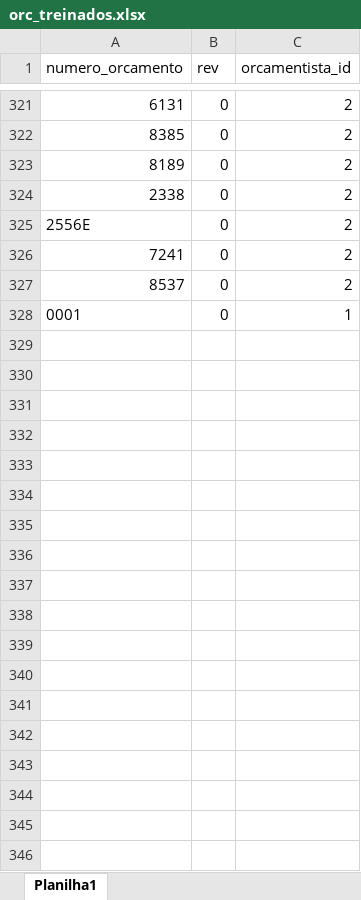
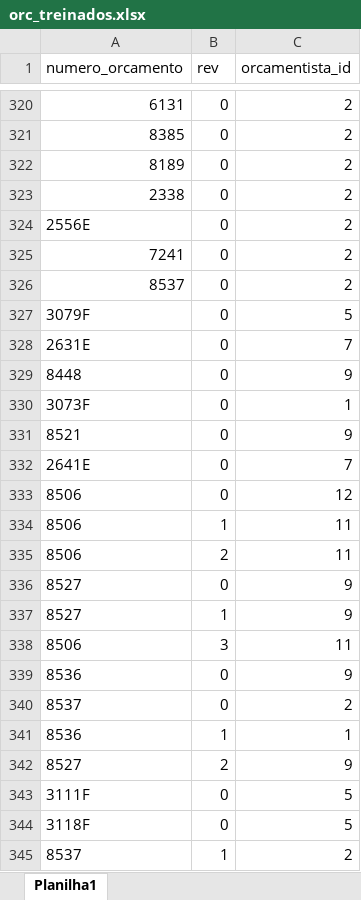
Before and after one commit to VitorFSRodrigues/ML_Standard_Laravel, an Excel workbook: database/seeders/StdSeeders/orc_treinados.xlsx, sheet Planilha1, drawn as a sheet; only a part is shown, gaps mark what is left out; the shorter side is filled out with more unchanged rows; values as stored, in another font and other column widths than the file's, no borders; the diff covers the shown part only; the diff names each change by its address in the sheet, - before the commit and + after, or states it on an @@ line.

```diff
--- a/database/seeders/StdSeeders/orc_treinados.xlsx (sheet Planilha1)
+++ b/database/seeders/StdSeeders/orc_treinados.xlsx (sheet Planilha1)
+row 327: 3079F | 0 | 5
+row 328: 2631E | 0 | 7
+row 329: 8448 | 0 | 9
+row 330: 3073F | 0 | 1
+row 331: 8521 | 0 | 9
+row 332: 2641E | 0 | 7
+row 333: 8506 | 0 | 12
+row 334: 8506 | 1 | 11
+row 335: 8506 | 2 | 11
+row 336: 8527 | 0 | 9
+row 337: 8527 | 1 | 9
+row 338: 8506 | 3 | 11
+row 339: 8536 | 0 | 9
+row 340: 8537 | 0 | 2
+row 341: 8536 | 1 | 1
+row 342: 8527 | 2 | 9
+row 343: 3111F | 0 | 5
+row 344: 3118F | 0 | 5
+row 345: 8537 | 1 | 2
```
Also changed, not shown: 13 added rows and 1 removed row elsewhere in this sheet, 16 other files.
